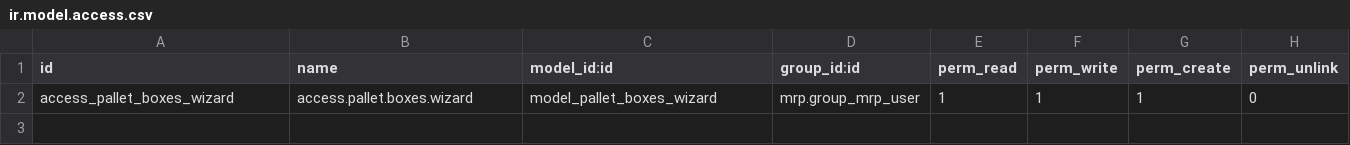
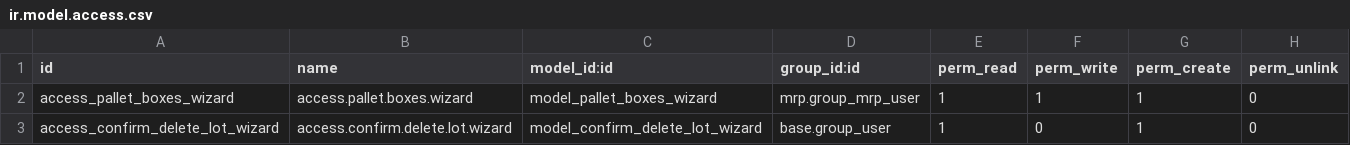
Before and after one commit to antoniocanovas/addons-inpl, a CSV file: mrp_inplast/security/ir.model.access.csv, drawn as a sheet; the diff names each change by its address in the sheet, - before the commit and + after, or states it on an @@ line.

```diff
--- a/mrp_inplast/security/ir.model.access.csv
+++ b/mrp_inplast/security/ir.model.access.csv
+row 3: access_confirm_delete_lot_wizard | access.confirm.delete.lot.wizard | model_confirm_delete_lot_wizard | base.group_user | 1 | 0 | 1 | 0
```
Also changed, not shown: 8 other files.
